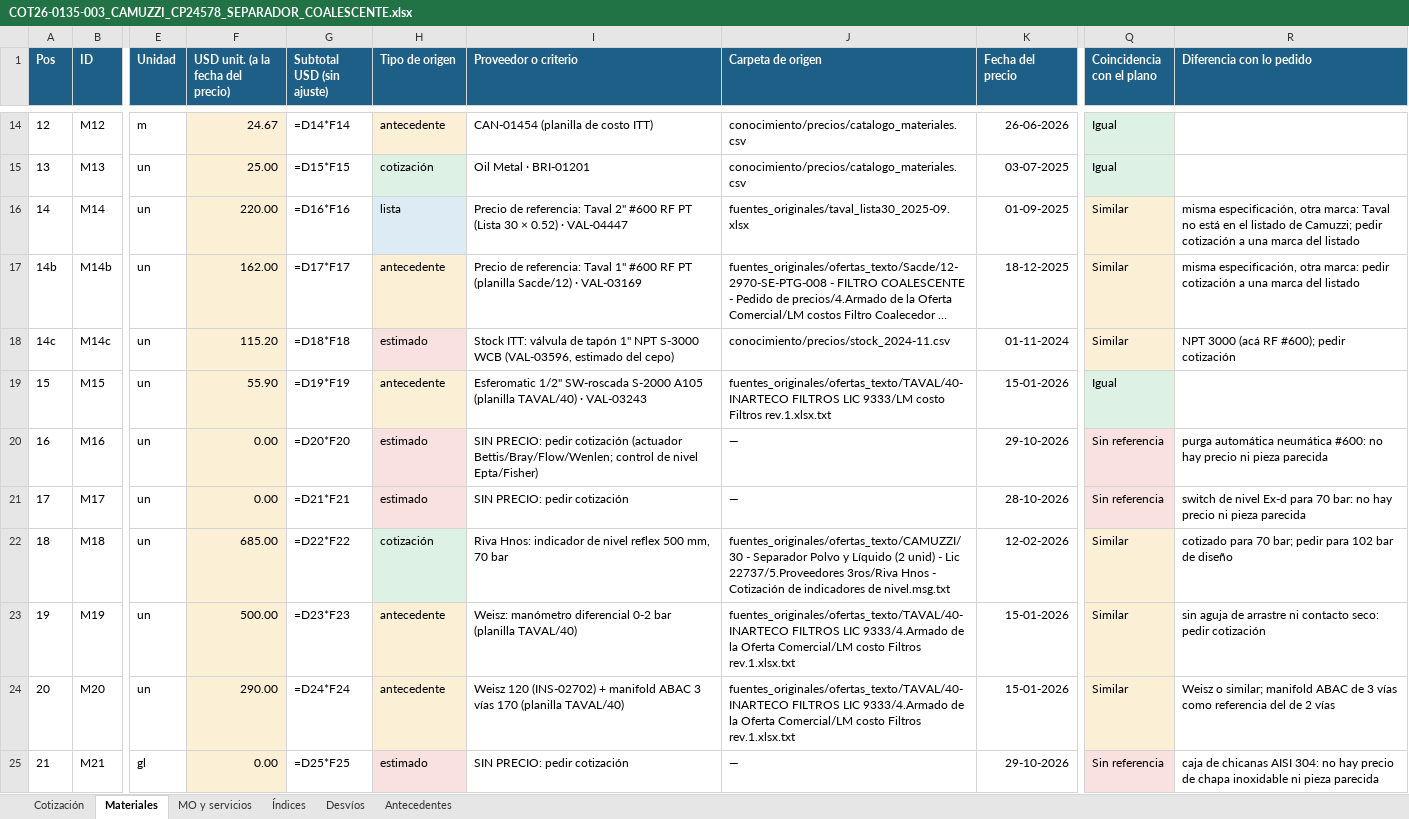
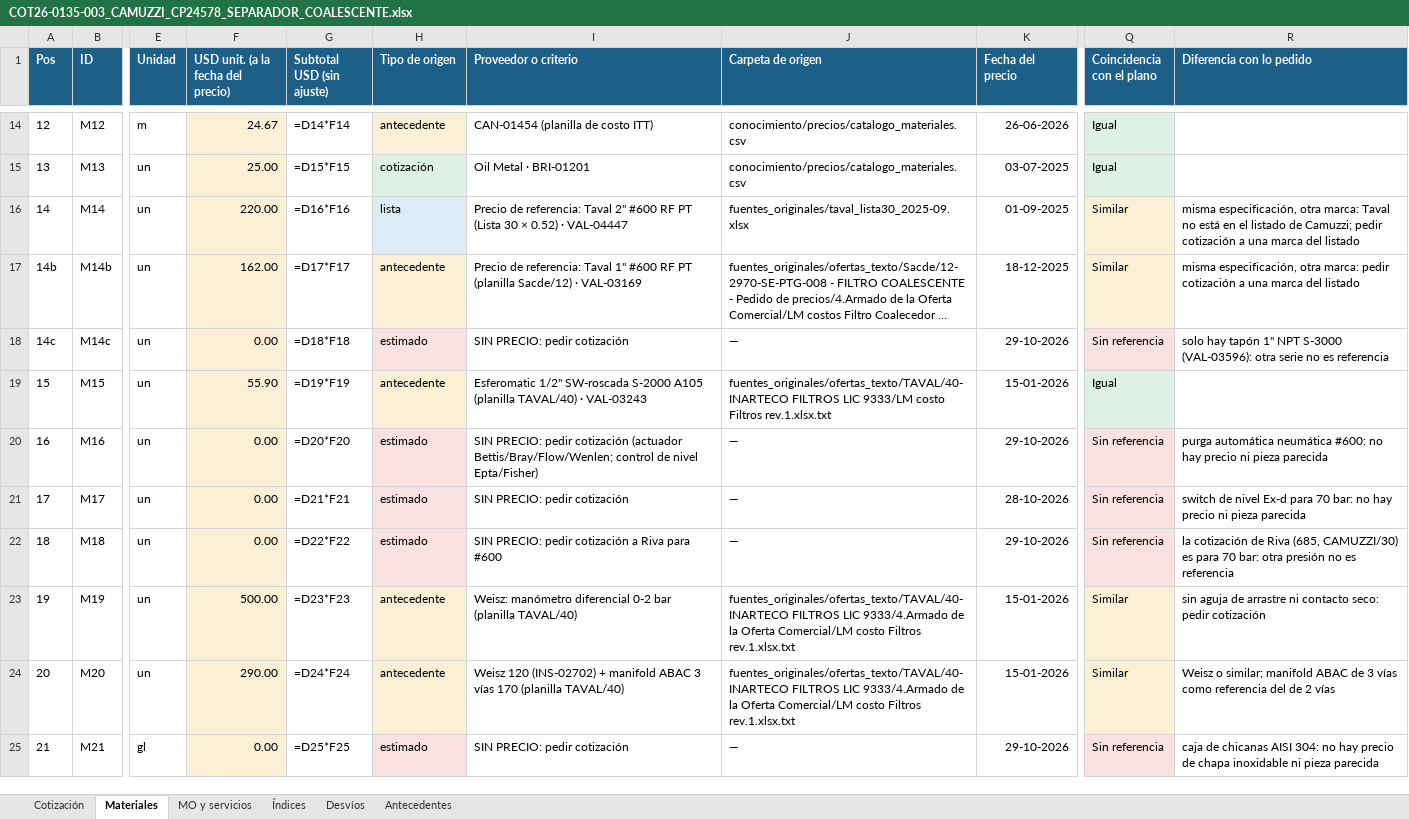
Before and after one commit to ricardoalvarezu2-cyber/cotizador-itt-2.0, an Excel workbook: cotizaciones/COT26-0135-003_CAMUZZI_CP24578_SEPARADOR/COT26-0135-003_CAMUZZI_CP24578_SEPARADOR_COALESCENTE.xlsx, sheet Materiales, drawn as a sheet; only a part is shown, gaps mark what is left out; long unchanged cells end in …; values as stored, in another font and other column widths than the file's, no borders; formulas without a stored value are shown as written; the diff names each change by its address in the sheet, - before the commit and + after, or states it on an @@ line.

```diff
--- a/cotizaciones/COT26-0135-003_CAMUZZI_CP24578_SEPARADOR/COT26-0135-003_CAMUZZI_CP24578_SEPARADOR_COALESCENTE.xlsx (sheet Materiales)
+++ b/cotizaciones/COT26-0135-003_CAMUZZI_CP24578_SEPARADOR/COT26-0135-003_CAMUZZI_CP24578_SEPARADOR_COALESCENTE.xlsx (sheet Materiales)
-F18: 115.20
+F18: 0.00
-I18 (Proveedor o criterio): Stock ITT: válvula de tapón 1" NPT S-3000 WCB (VAL-03596, estimado del cepo)
+I18 (Proveedor o criterio): SIN PRECIO: pedir cotización
-J18 (Carpeta de origen): conocimiento/precios/stock_2024-11.csv
+J18 (Carpeta de origen): —
-K18 (Fecha del precio): 01-11-2024
+K18 (Fecha del precio): 29-10-2026
-Q18 (Coincidencia con el plano): Similar
+Q18 (Coincidencia con el plano): Sin referencia
-R18 (Diferencia con lo pedido): NPT 3000 (acá RF #600); pedir cotización
+R18 (Diferencia con lo pedido): solo hay tapón 1" NPT S-3000 (VAL-03596): otra serie no es referencia
-F22: 685.00
+F22: 0.00
-H22 (Tipo de origen): cotización
+H22 (Tipo de origen): estimado
-H22 fill: #DDF1E4
+H22 fill: #F8E1DE
-I22 (Proveedor o criterio): Riva Hnos: indicador de nivel reflex 500 mm, 70 bar
+I22 (Proveedor o criterio): SIN PRECIO: pedir cotización a Riva para #600
-J22 (Carpeta de origen): fuentes_originales/ofertas_texto/CAMUZZI/30 - Separador Polvo y Líquido (2 unid) - Lic 22737/5.Proveedores 3ros/Riva Hnos - Cotización de indicadores de nivel.msg.txt
+J22 (Carpeta de origen): —
-K22 (Fecha del precio): 12-02-2026
+K22 (Fecha del precio): 29-10-2026
-Q22 (Coincidencia con el plano): Similar
+Q22 (Coincidencia con el plano): Sin referencia
-R22 (Diferencia con lo pedido): cotizado para 70 bar; pedir para 102 bar de diseño
+R22 (Diferencia con lo pedido): la cotización de Riva (685, CAMUZZI/30) es para 70 bar: otra presión no es referencia
```
Also changed, not shown: conocimiento/precios/catalogo_servicios.xlsx, cotizaciones/COT26-0135-003_CAMUZZI_CP24578_SEPARADOR/compras/COT26-0135-003_pedido_materiales_compras.xlsx, 44 other files.
